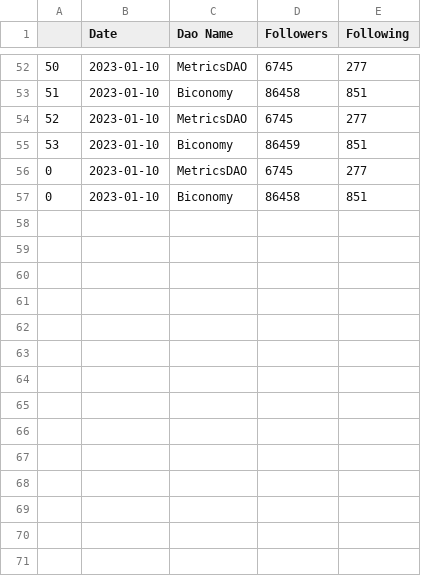
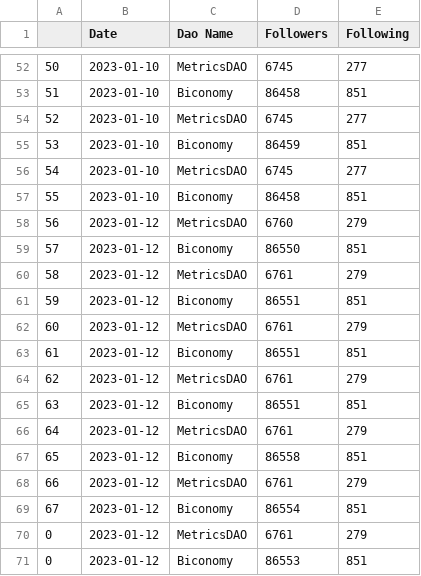
Before and after one commit to sandeshsk12/Dao, a CSV file: twitter_log.csv, drawn as a sheet; only a part is shown, gaps mark what is left out; the diff names each change by its address in the sheet, - before the commit and + after, or states it on an @@ line.

```diff
--- a/twitter_log.csv
+++ b/twitter_log.csv
@@ column A renumbered between rows 56 and 57 @@
+row 58: 56 | 2023-01-12 | MetricsDAO | 6760 | 279
+row 59: 57 | 2023-01-12 | Biconomy | 86550 | 851
+row 60: 58 | 2023-01-12 | MetricsDAO | 6761 | 279
+row 61: 59 | 2023-01-12 | Biconomy | 86551 | 851
+row 62: 60 | 2023-01-12 | MetricsDAO | 6761 | 279
+row 63: 61 | 2023-01-12 | Biconomy | 86551 | 851
+row 64: 62 | 2023-01-12 | MetricsDAO | 6761 | 279
+row 65: 63 | 2023-01-12 | Biconomy | 86551 | 851
+row 66: 64 | 2023-01-12 | MetricsDAO | 6761 | 279
+row 67: 65 | 2023-01-12 | Biconomy | 86558 | 851
+row 68: 66 | 2023-01-12 | MetricsDAO | 6761 | 279
+row 69: 67 | 2023-01-12 | Biconomy | 86554 | 851
+row 70: 0 | 2023-01-12 | MetricsDAO | 6761 | 279
+row 71: 0 | 2023-01-12 | Biconomy | 86553 | 851
```
Also changed, not shown: RRR/cohort_users.csv, RRR/mom_users.csv, 8 other files.
